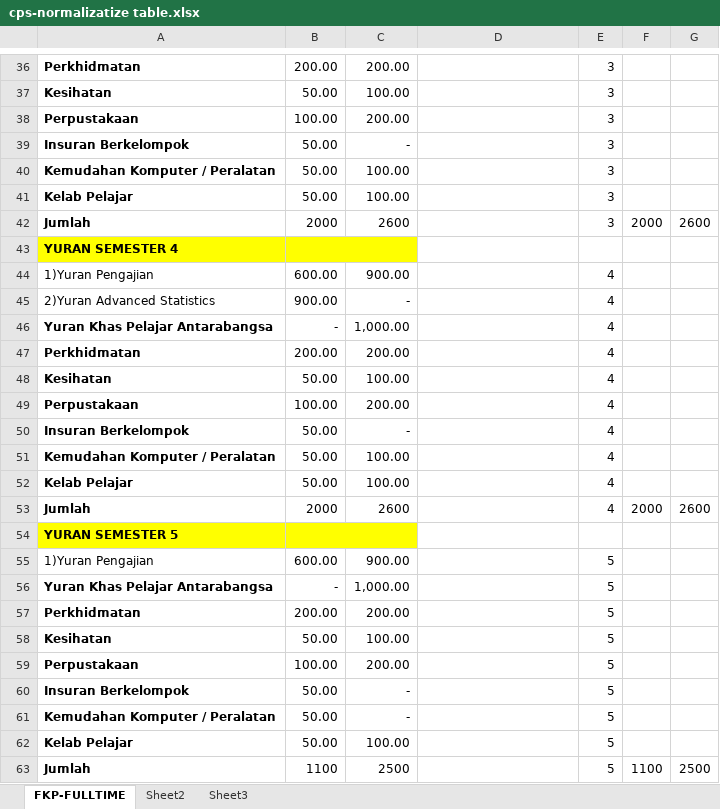
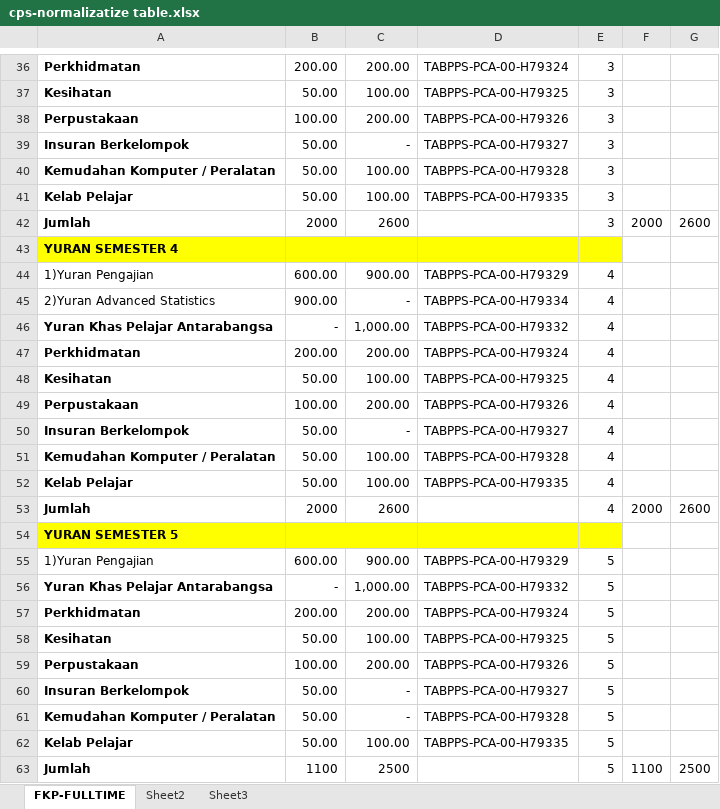
Before and after one commit to ShazwanMD/account-pams, an Excel workbook: data/src/site/cps-normalizatize table.xlsx, sheet FKP-FULLTIME, drawn as a sheet; only a part is shown, gaps mark what is left out; values as stored, in another font and other column widths than the file's, no borders; the diff covers the shown part only; the diff names each change by its address in the sheet, - before the commit and + after, or states it on an @@ line.

```diff
--- a/data/src/site/cps-normalizatize table.xlsx (sheet FKP-FULLTIME)
+++ b/data/src/site/cps-normalizatize table.xlsx (sheet FKP-FULLTIME)
-D36: (empty)
+D36: TABPPS-PCA-00-H79324
-D37: (empty)
+D37: TABPPS-PCA-00-H79325
-D38: (empty)
+D38: TABPPS-PCA-00-H79326
-D39: (empty)
+D39: TABPPS-PCA-00-H79327
-D40: (empty)
+D40: TABPPS-PCA-00-H79328
-D41: (empty)
+D41: TABPPS-PCA-00-H79335
-D43:E43 fill: none
+D43:E43 fill: #FFFF00
-D44: (empty)
+D44: TABPPS-PCA-00-H79329
-D45: (empty)
+D45: TABPPS-PCA-00-H79334
-D46: (empty)
+D46: TABPPS-PCA-00-H79332
-D47: (empty)
+D47: TABPPS-PCA-00-H79324
-D48: (empty)
+D48: TABPPS-PCA-00-H79325
-D49: (empty)
+D49: TABPPS-PCA-00-H79326
-D50: (empty)
+D50: TABPPS-PCA-00-H79327
-D51: (empty)
+D51: TABPPS-PCA-00-H79328
-D52: (empty)
+D52: TABPPS-PCA-00-H79335
-D54:E54 fill: none
+D54:E54 fill: #FFFF00
-D55: (empty)
+D55: TABPPS-PCA-00-H79329
-D56: (empty)
+D56: TABPPS-PCA-00-H79332
-D57: (empty)
+D57: TABPPS-PCA-00-H79324
-D58: (empty)
+D58: TABPPS-PCA-00-H79325
-D59: (empty)
+D59: TABPPS-PCA-00-H79326
-D60: (empty)
+D60: TABPPS-PCA-00-H79327
-D61: (empty)
+D61: TABPPS-PCA-00-H79328
-D62: (empty)
+D62: TABPPS-PCA-00-H79335
```
Also changed, not shown: 72 edited cells and cell formats elsewhere in this sheet, data/src/site/KOD AKAUN HASIL YURAN PELAJAR PASCASISWAZAH 2015.xlsx, 7 other files.
